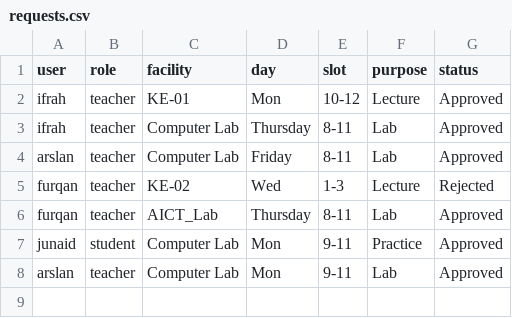
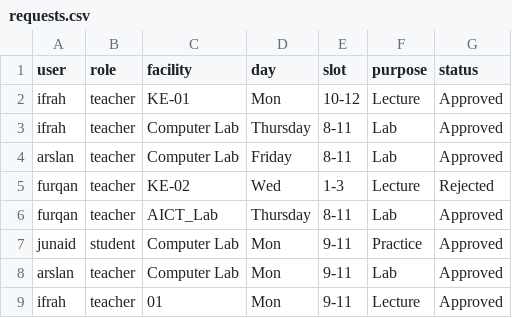
Before and after one commit to FALL-25-CPE-PF/University-Operations-Facility-Scheduling-Management-System, a CSV file: requests.csv, drawn as a sheet; the diff names each change by its address in the sheet, - before the commit and + after, or states it on an @@ line.

```diff
--- a/requests.csv
+++ b/requests.csv
+row 9: ifrah | teacher | 01 | Mon | 9-11 | Lecture | Approved
```
Also changed, not shown: facilities.csv, schedule.csv, 2 other files.
